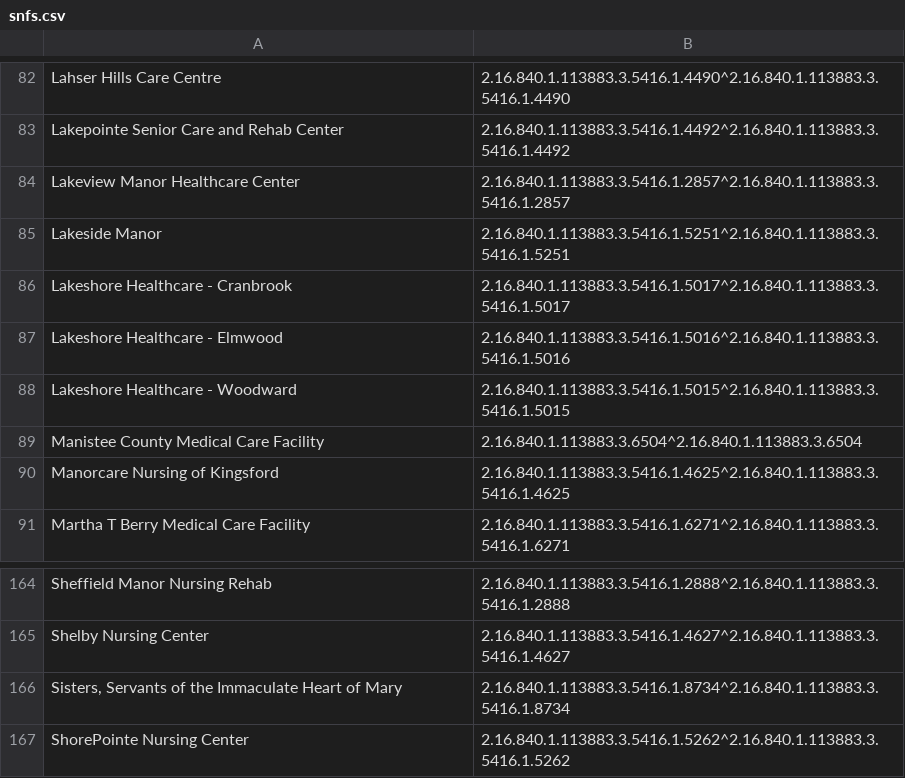
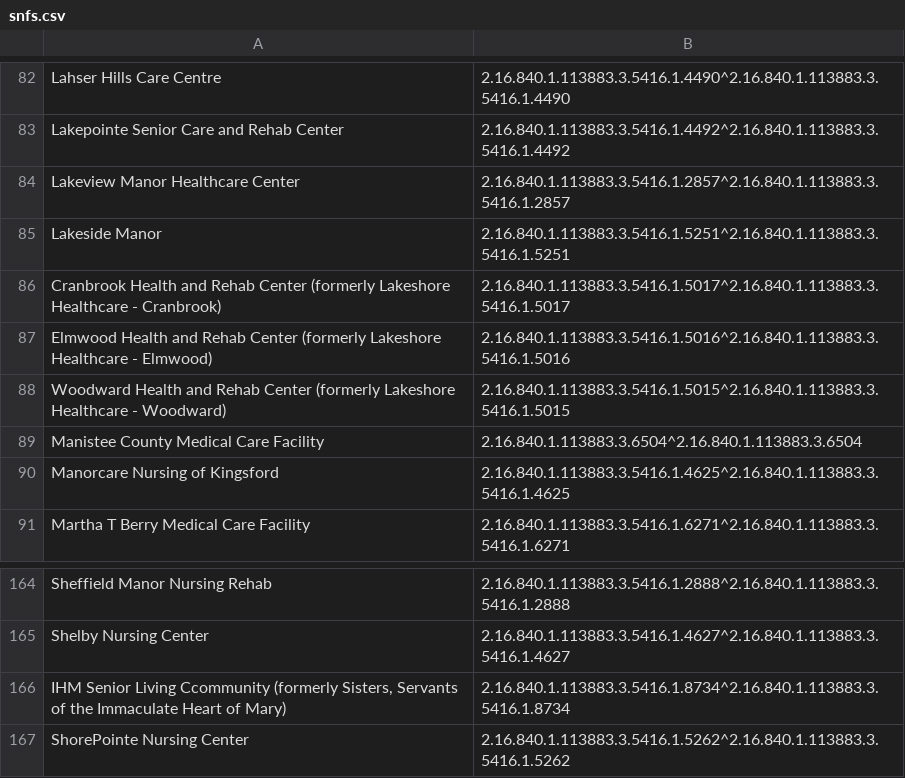
Before and after one commit to informationsoftworks/mihin, a CSV file: oids/snfs.csv, drawn as a sheet; only a part is shown, gaps mark what is left out; the diff names each change by its address in the sheet, - before the commit and + after, or states it on an @@ line.

```diff
--- a/oids/snfs.csv
+++ b/oids/snfs.csv
-A86: Lakeshore Healthcare - Cranbrook
+A86: Cranbrook Health and Rehab Center (formerly Lakeshore Healthcare - Cranbrook)
-A87: Lakeshore Healthcare - Elmwood
+A87: Elmwood Health and Rehab Center (formerly Lakeshore Healthcare - Elmwood)
-A88: Lakeshore Healthcare - Woodward
+A88: Woodward Health and Rehab Center (formerly Lakeshore Healthcare - Woodward)
-A166: Sisters, Servants of the Immaculate Heart of Mary
+A166: IHM Senior Living Ccommunity (formerly Sisters, Servants of the Immaculate Heart of Mary)
```
Also changed, not shown: oids/hhas.csv, oids/hospitals.csv, 2 other files.
